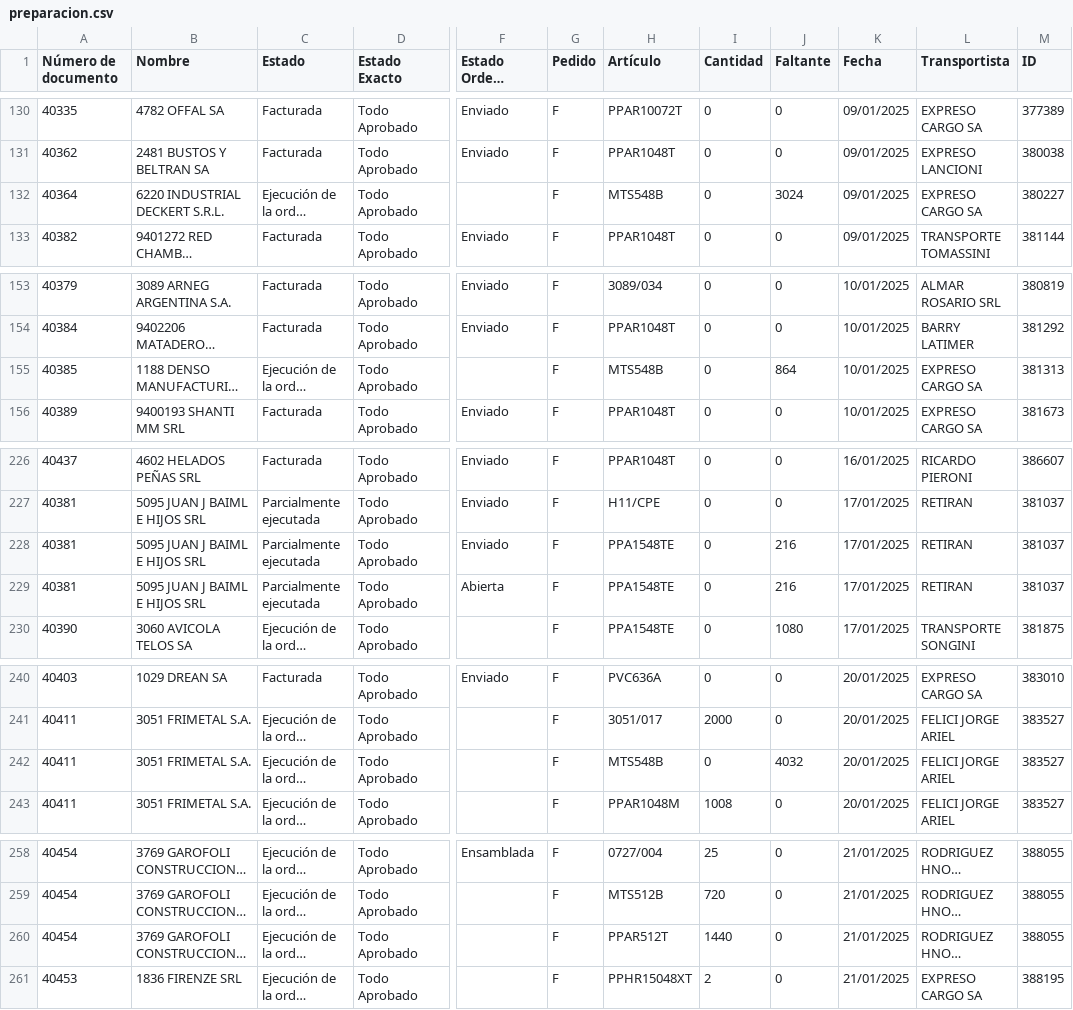
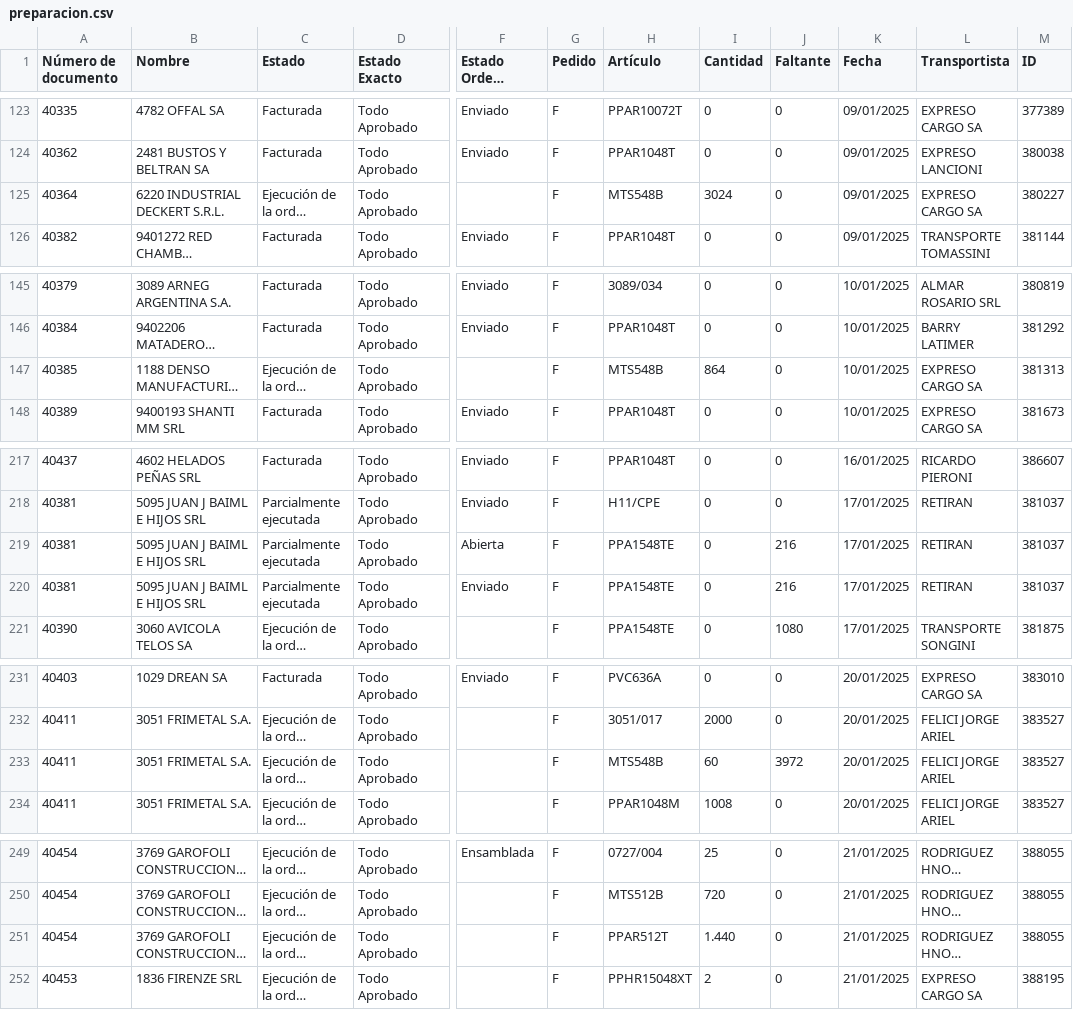
Before and after one commit to Castle-SA/segimiento.github.io, a CSV file: path/to/preparacion.csv, drawn as a sheet; only a part is shown, gaps mark what is left out; long unchanged cells end in …; addresses are those after the commit; the diff covers the shown part only; the diff names each change by its address in the sheet, - before the commit and + after, or states it on an @@ line.

```diff
--- a/path/to/preparacion.csv
+++ b/path/to/preparacion.csv
-I125 (Cantidad): 0
+I125 (Cantidad): 3024
-J125 (Faltante): 3024
+J125 (Faltante): 0
-I147 (Cantidad): 0
+I147 (Cantidad): 864
-J147 (Faltante): 864
+J147 (Faltante): 0
@@ row 229 moved to row 219: 40381 @@
-I233 (Cantidad): 0
+I233 (Cantidad): 60
-J233 (Faltante): 4032
+J233 (Faltante): 3972
-I251 (Cantidad): 1440
+I251 (Cantidad): 1.440
```
Also changed, not shown: 9 removed rows and 1 edited cell elsewhere in this file.
